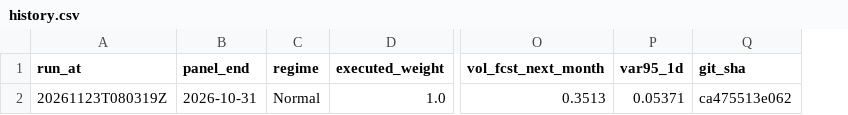
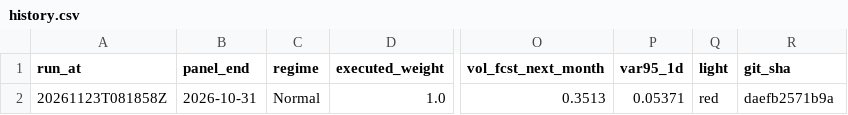
Before and after one commit to 9-Security/tech-cycle-dashboard, a CSV file: data/history.csv, drawn as a sheet; only a part is shown, gaps mark what is left out; addresses are those after the commit; the diff names each change by its address in the sheet, - before the commit and + after, or states it on an @@ line.

```diff
--- a/data/history.csv
+++ b/data/history.csv
+column Q (light), row 2: red
-A2 (run_at): 20261123T080319Z
+A2 (run_at): 20261123T081858Z
-R2 (git_sha): ca475513e062
+R2 (git_sha): daefb2571b9a
```
Also changed, not shown: data/panel_monthly.csv, 8 other files.
